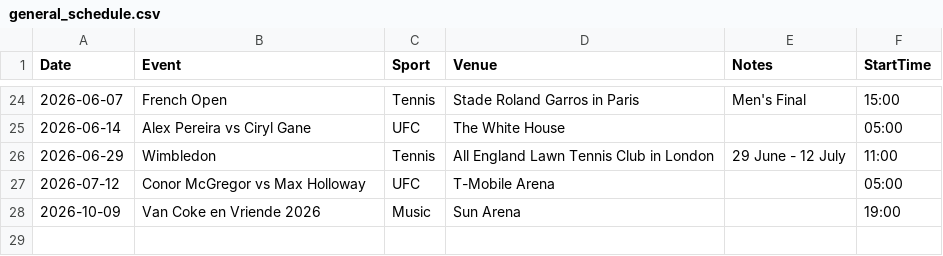
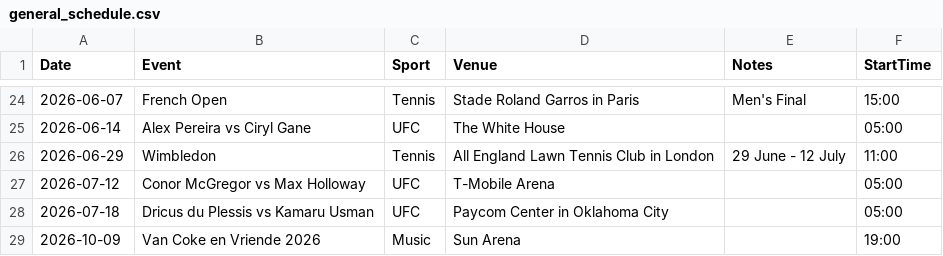
Before and after one commit to mrp36126/mysportzone, a CSV file: data/general_schedule.csv, drawn as a sheet; only a part is shown, gaps mark what is left out; the diff names each change by its address in the sheet, - before the commit and + after, or states it on an @@ line.

Commit message:
Update general_schedule.csv

```diff
--- a/data/general_schedule.csv
+++ b/data/general_schedule.csv
+row 28: 2026-07-18 | Dricus du Plessis vs Kamaru Usman | UFC | Paycom Center in Oklahoma City |  | 05:00
```
